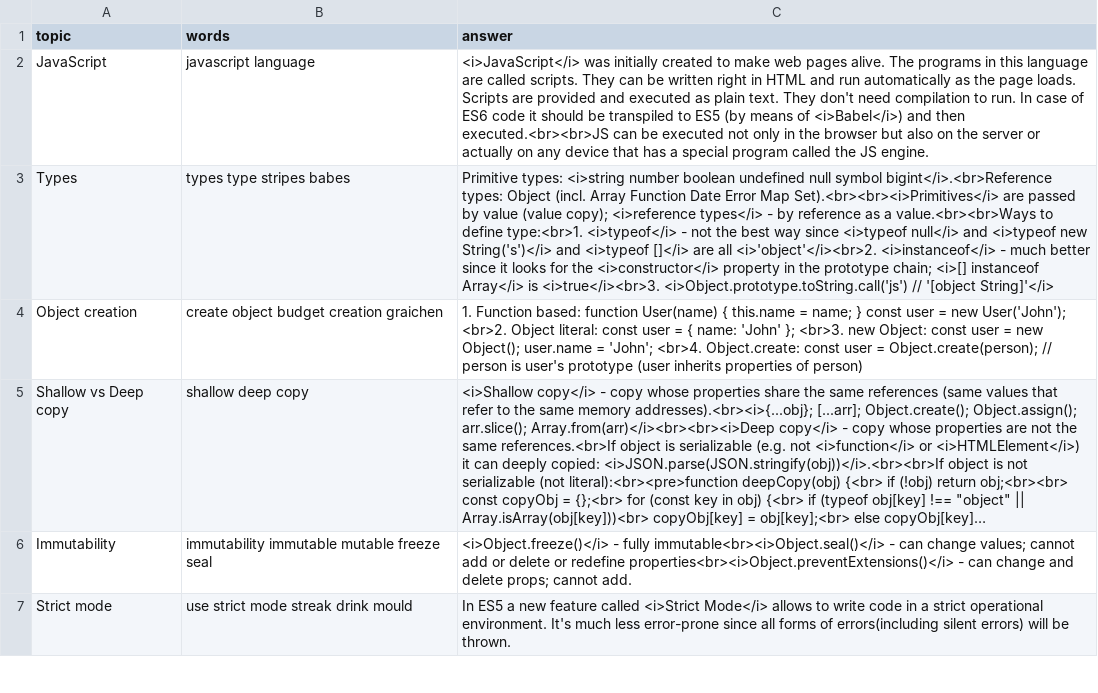
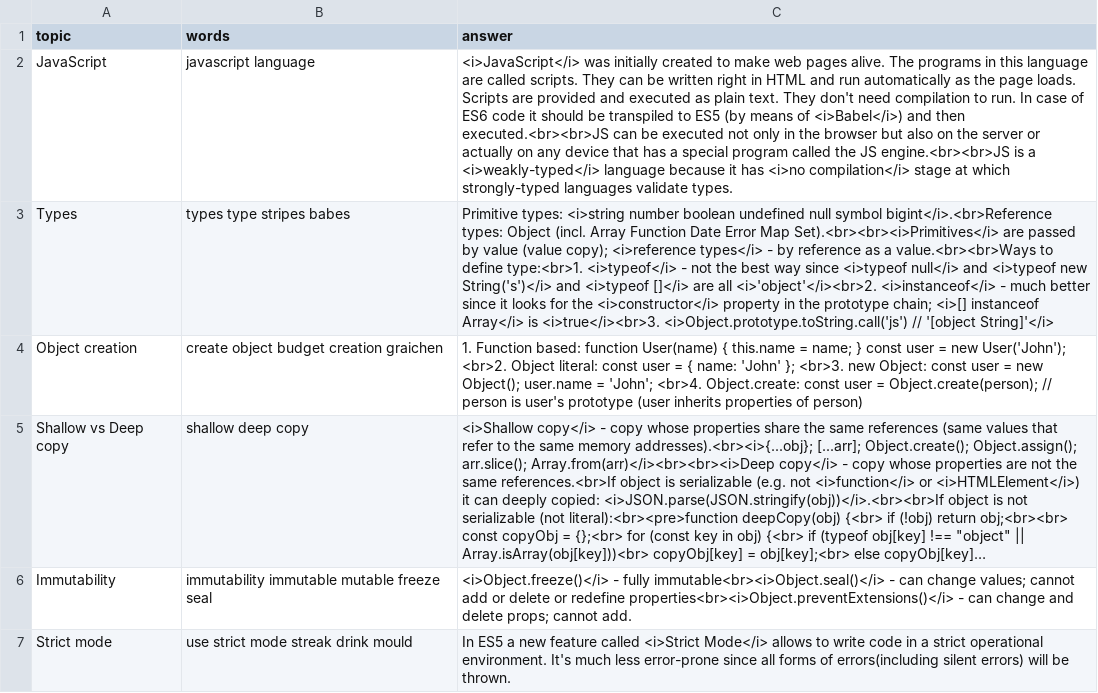
Before and after one commit to DzmitryAlifer/tech-interview-helper, a CSV file: src/assets/JavaScript.csv, drawn as a sheet; only a part is shown; long unchanged cells end in …; the diff names each change by its address in the sheet, - before the commit and + after, or states it on an @@ line.

Commit message:
Update JavaScript.csv

```diff
--- a/src/assets/JavaScript.csv
+++ b/src/assets/JavaScript.csv
-C2 (answer): …the JS engine.
+C2 (answer): …the JS engine.<br><br>JS is a <i>weakly-typed</i> language because it has <i>no compilation</i> stage at which strongly-typed languages validate types.
```
